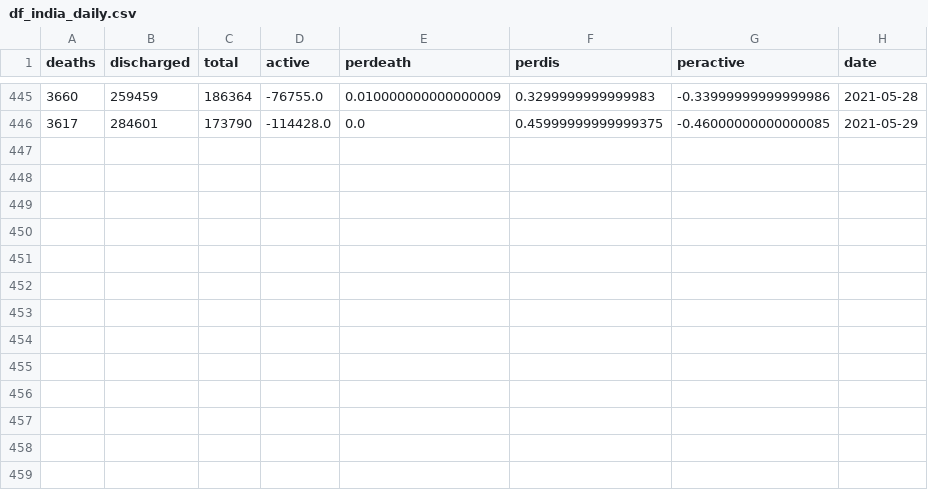
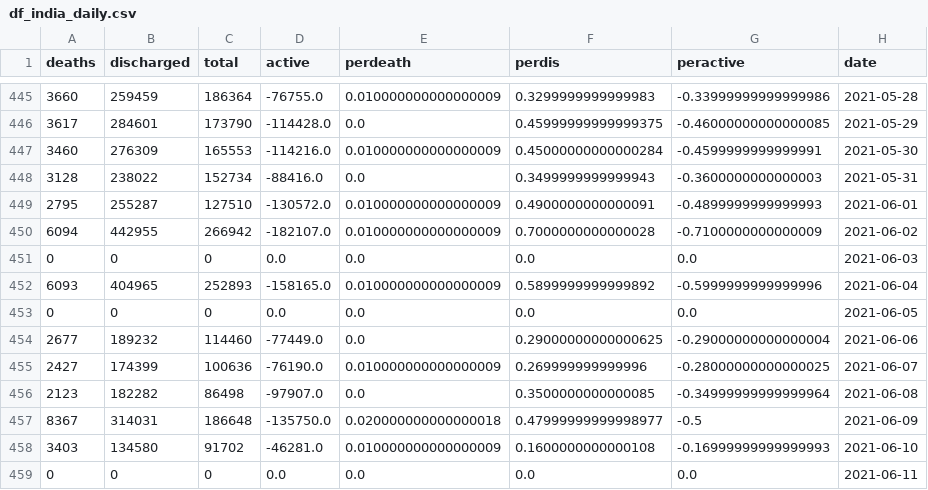
Before and after one commit to rutvikbaxi/Covid-Dashboard, a CSV file: df_india_daily.csv, drawn as a sheet; only a part is shown, gaps mark what is left out.

```diff
--- a/df_india_daily.csv
+++ b/df_india_daily.csv
@@ -446 +446,14 @@ deaths,discharged,total,active,perdeath,perdis,peractive,date
 3617,284601,173790,-114428.0,0.0,0.45999999999999375,-0.46000000000000085,2021-05-29
+3460,276309,165553,-114216.0,0.010000000000000009,0.45000000000000284,-0.4599999999999991,2021-05-30
+3128,238022,152734,-88416.0,0.0,0.3499999999999943,-0.3600000000000003,2021-05-31
+2795,255287,127510,-130572.0,0.010000000000000009,0.4900000000000091,-0.4899999999999993,2021-06-01
+6094,442955,266942,-182107.0,0.010000000000000009,0.7000000000000028,-0.7100000000000009,2021-06-02
+0,0,0,0.0,0.0,0.0,0.0,2021-06-03
+6093,404965,252893,-158165.0,0.010000000000000009,0.5899999999999892,-0.5999999999999996,2021-06-04
+0,0,0,0.0,0.0,0.0,0.0,2021-06-05
+2677,189232,114460,-77449.0,0.0,0.29000000000000625,-0.29000000000000004,2021-06-06
+2427,174399,100636,-76190.0,0.010000000000000009,0.269999999999996,-0.28000000000000025,2021-06-07
+2123,182282,86498,-97907.0,0.0,0.3500000000000085,-0.34999999999999964,2021-06-08
+8367,314031,186648,-135750.0,0.020000000000000018,0.47999999999998977,-0.5,2021-06-09
+3403,134580,91702,-46281.0,0.010000000000000009,0.1600000000000108,-0.16999999999999993,2021-06-10
+0,0,0,0.0,0.0,0.0,0.0,2021-06-11
```
Also changed, not shown: df_india.csv, 4 other files.
